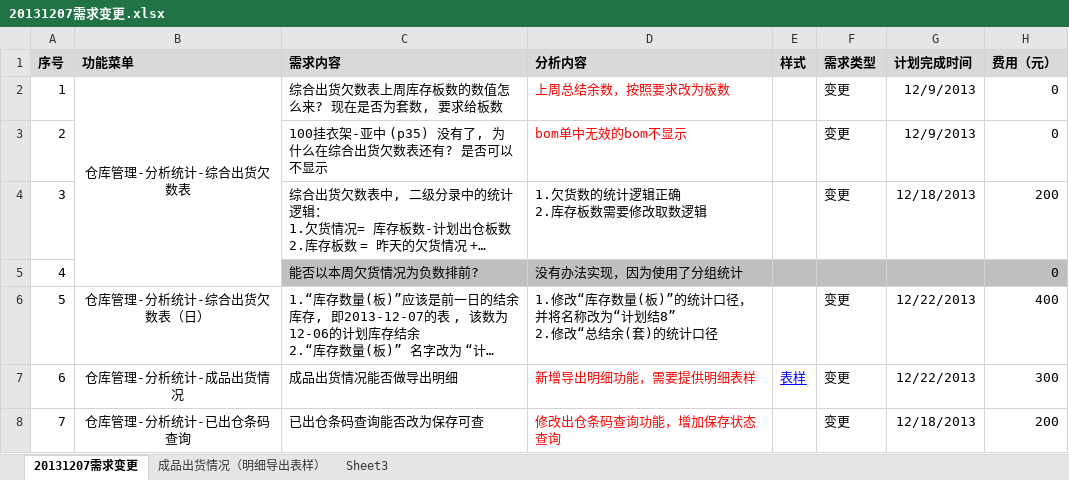
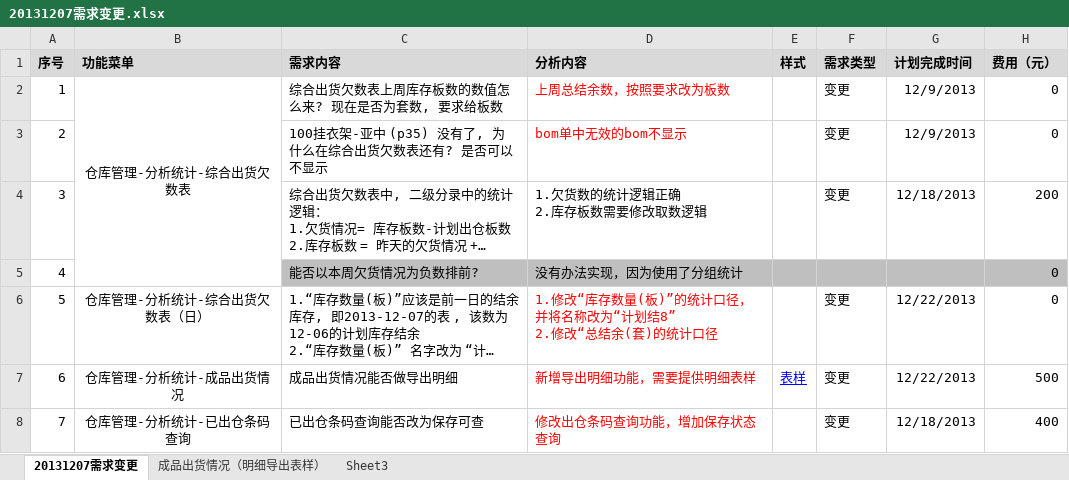
Before and after one commit to ZhangUranus/partner-fq, an Excel workbook: hot-deploy/partner/document/201308富桥新模块需求/20131207需求变更.xlsx, sheet 20131207需求变更, drawn as a sheet; long unchanged cells end in …; values as stored, in another font and other column widths than the file's, no borders; the diff names each change by its address in the sheet, - before the commit and + after, or states it on an @@ line.

```diff
--- a/hot-deploy/partner/document/201308富桥新模块需求/20131207需求变更.xlsx (sheet 20131207需求变更)
+++ b/hot-deploy/partner/document/201308富桥新模块需求/20131207需求变更.xlsx (sheet 20131207需求变更)
-D6 text colour: black
+D6 text colour: #FF0000
-H6 (费用（元）): 400
+H6 (费用（元）): 0
-H7 (费用（元）): 300
+H7 (费用（元）): 500
-H8 (费用（元）): 200
+H8 (费用（元）): 400
```
